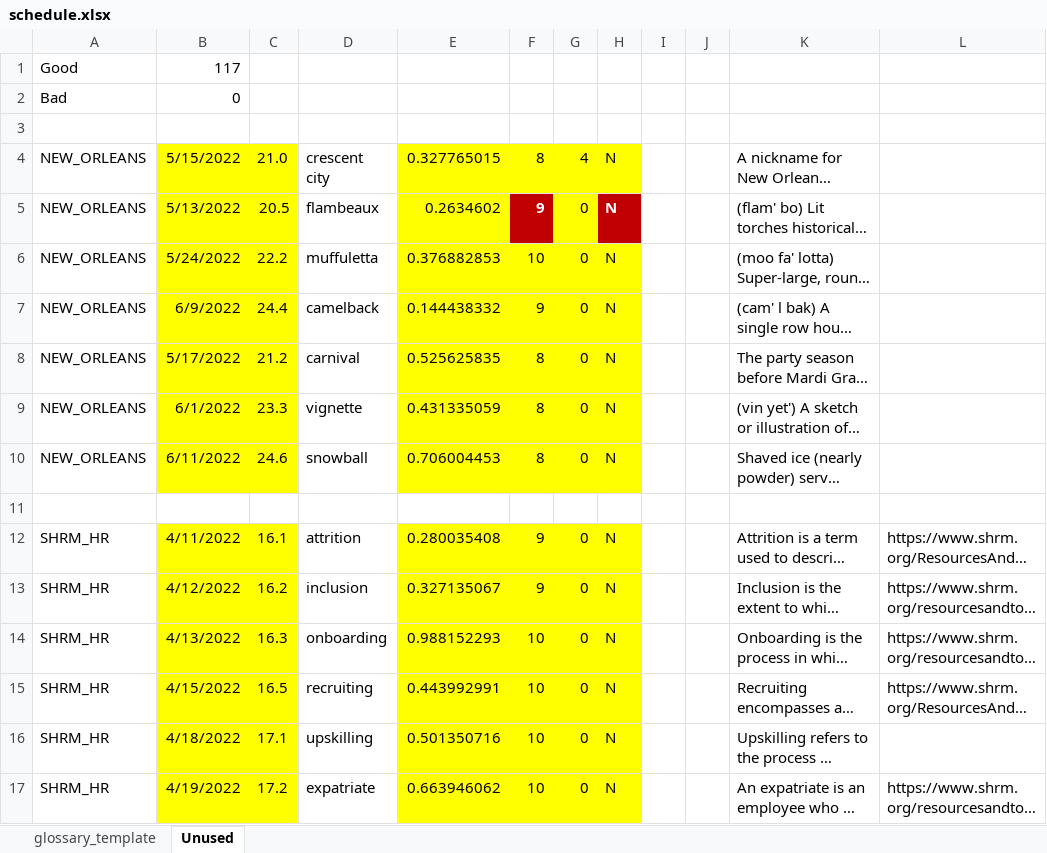
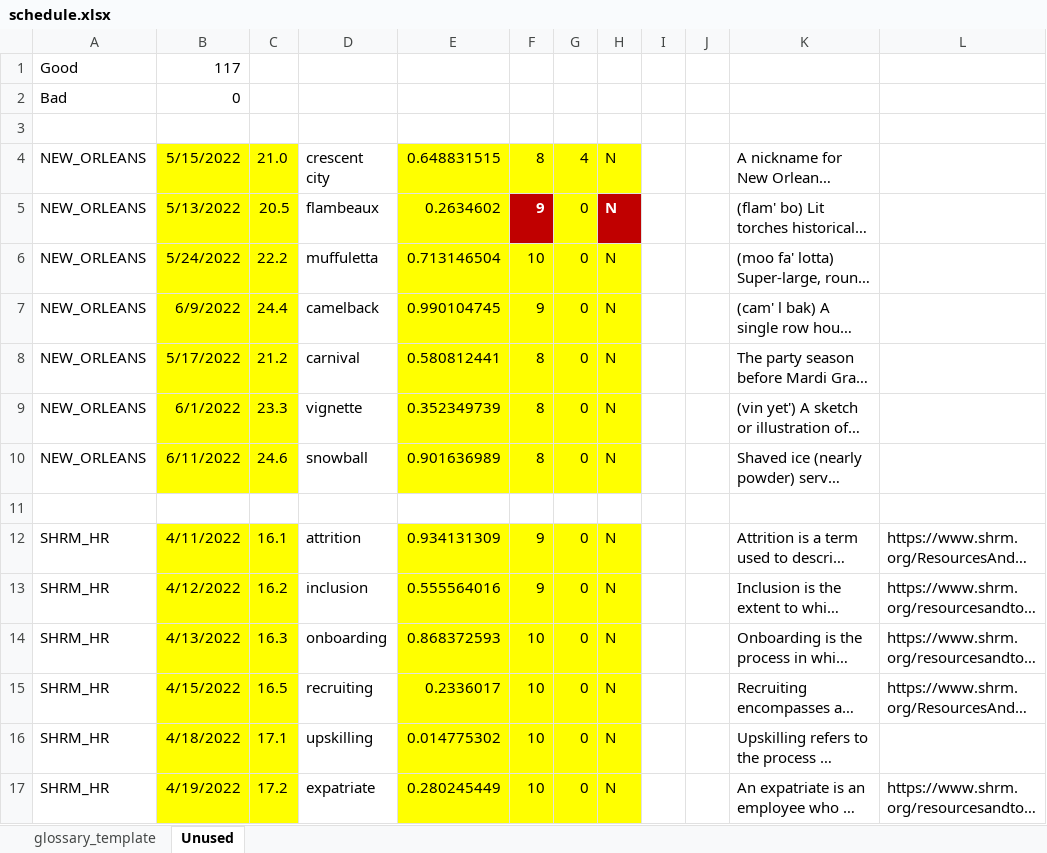
Before and after one commit to bgebert/workle, an Excel workbook: schedule.xlsx, sheet Unused, drawn as a sheet; only a part is shown; long unchanged cells end in …; values as stored, in another font and other column widths than the file's, no borders; conditional formats not drawn; the diff covers the shown part only; the diff names each change by its address in the sheet, - before the commit and + after, or states it on an @@ line.

```diff
--- a/schedule.xlsx (sheet Unused)
+++ b/schedule.xlsx (sheet Unused)
-E4: 0.327765015
+E4: 0.648831515
-E6: 0.376882853
+E6: 0.713146504
-E7: 0.144438332
+E7: 0.990104745
-E8: 0.525625835
+E8: 0.580812441
-E9: 0.431335059
+E9: 0.352349739
-E10: 0.706004453
+E10: 0.901636989
-E12: 0.280035408
+E12: 0.934131309
-E13: 0.327135067
+E13: 0.555564016
-E14: 0.988152293
+E14: 0.868372593
-E15: 0.443992991
+E15: 0.2336017
-E16: 0.501350716
+E16: 0.014775302
-E17: 0.663946062
+E17: 0.280245449
```
Also changed, not shown: 44 edited cells elsewhere in this sheet, sheet glossary_template, formulas that keep their value.
